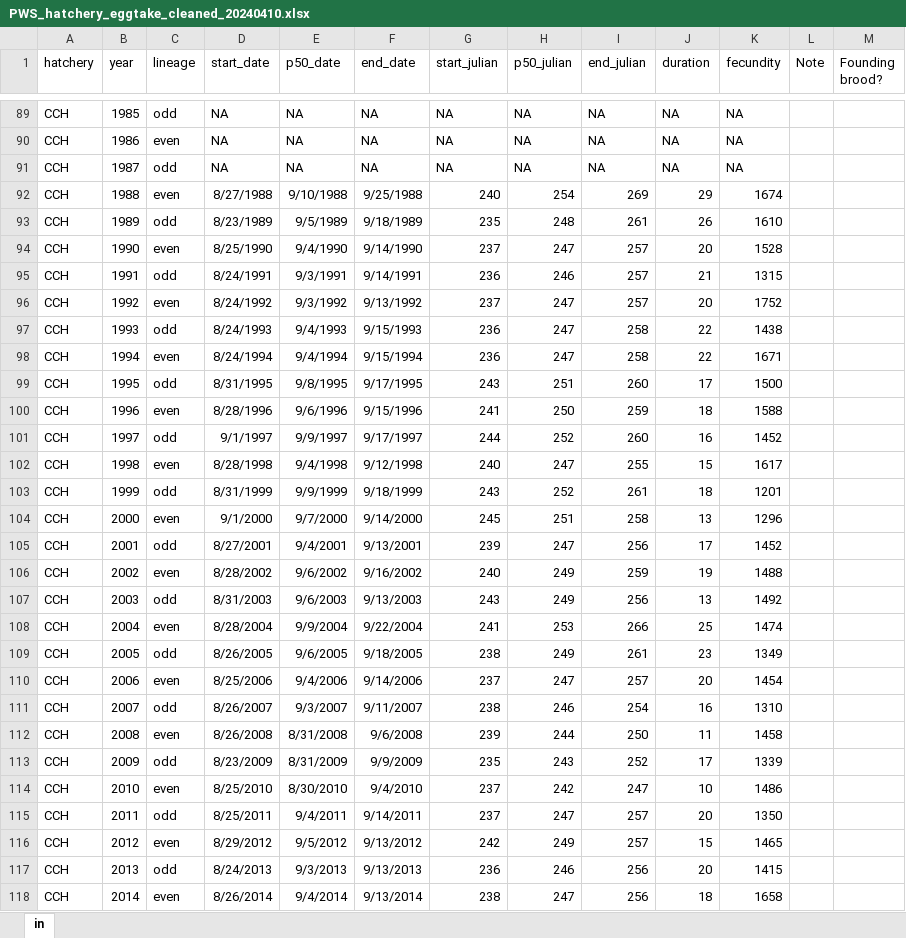
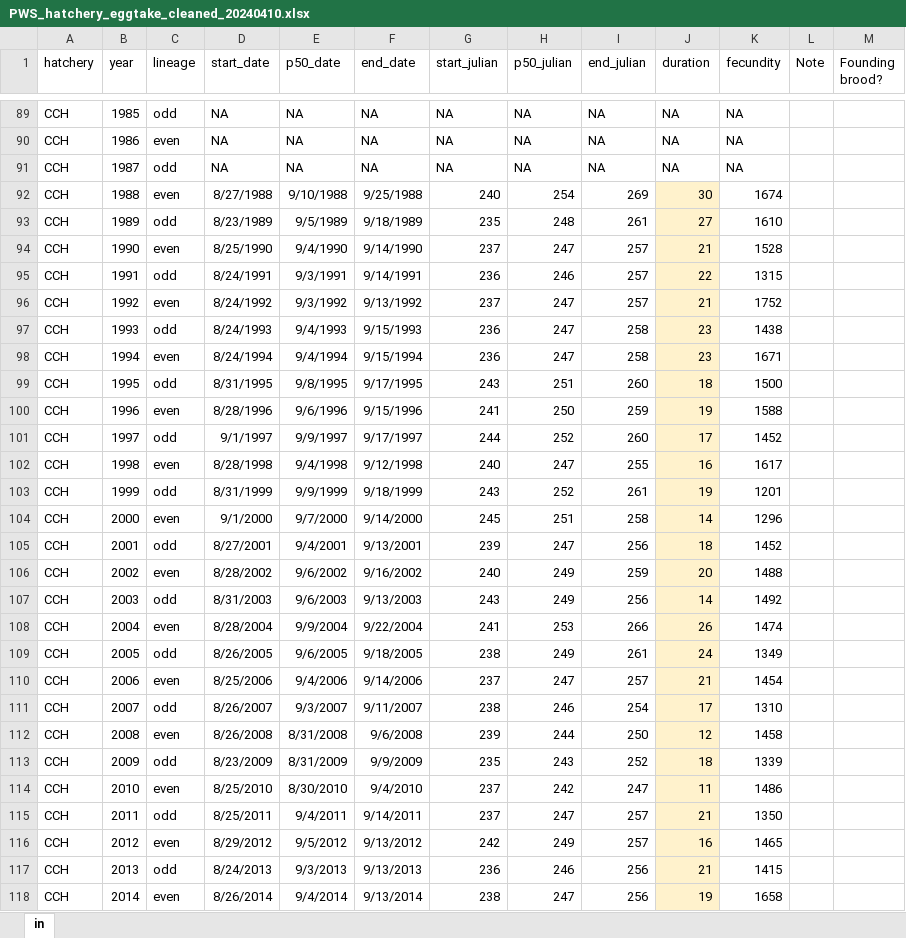
Before and after one commit to krshedd/PWS-Pink-WGR, an Excel workbook: output/PWS_hatchery_eggtake_cleaned_20240410.xlsx, sheet in, drawn as a sheet; only a part is shown, gaps mark what is left out; values as stored, in another font and other column widths than the file's, no borders; the diff covers the shown part only; the diff names each change by its address in the sheet, - before the commit and + after, or states it on an @@ line.

Commit message:
update duration to end - start + 1 (how many days did egg take take place)?

```diff
--- a/output/PWS_hatchery_eggtake_cleaned_20240410.xlsx (sheet in)
+++ b/output/PWS_hatchery_eggtake_cleaned_20240410.xlsx (sheet in)
-J92 (duration): 29
+J92 (duration): 30
-J92:J118 fill: none
+J92:J118 fill: #FFF2CC
-J93 (duration): 26
+J93 (duration): 27
-J94 (duration): 20
+J94 (duration): 21
-J95 (duration): 21
+J95 (duration): 22
-J96 (duration): 20
+J96 (duration): 21
-J97:J98 (duration): 22
+J97:J98 (duration): 23
-J99 (duration): 17
+J99 (duration): 18
-J100 (duration): 18
+J100 (duration): 19
-J101 (duration): 16
+J101 (duration): 17
-J102 (duration): 15
+J102 (duration): 16
-J103 (duration): 18
+J103 (duration): 19
-J104 (duration): 13
+J104 (duration): 14
-J105 (duration): 17
+J105 (duration): 18
-J106 (duration): 19
+J106 (duration): 20
-J107 (duration): 13
+J107 (duration): 14
-J108 (duration): 25
+J108 (duration): 26
-J109 (duration): 23
+J109 (duration): 24
-J110 (duration): 20
+J110 (duration): 21
-J111 (duration): 16
+J111 (duration): 17
-J112 (duration): 11
+J112 (duration): 12
-J113 (duration): 17
+J113 (duration): 18
-J114 (duration): 10
+J114 (duration): 11
-J115 (duration): 20
+J115 (duration): 21
-J116 (duration): 15
+J116 (duration): 16
-J117 (duration): 20
+J117 (duration): 21
-J118 (duration): 18
+J118 (duration): 19
```
Also changed, not shown: 118 edited cells and cell formats elsewhere in this sheet, formulas that keep their value.
